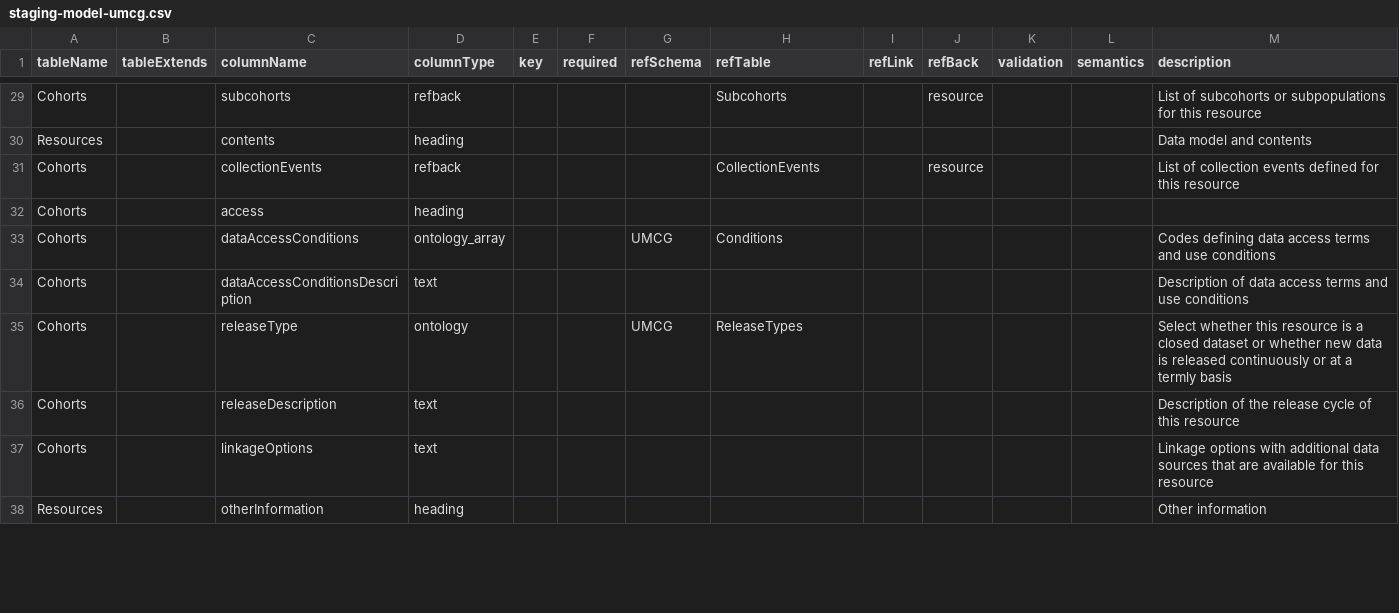
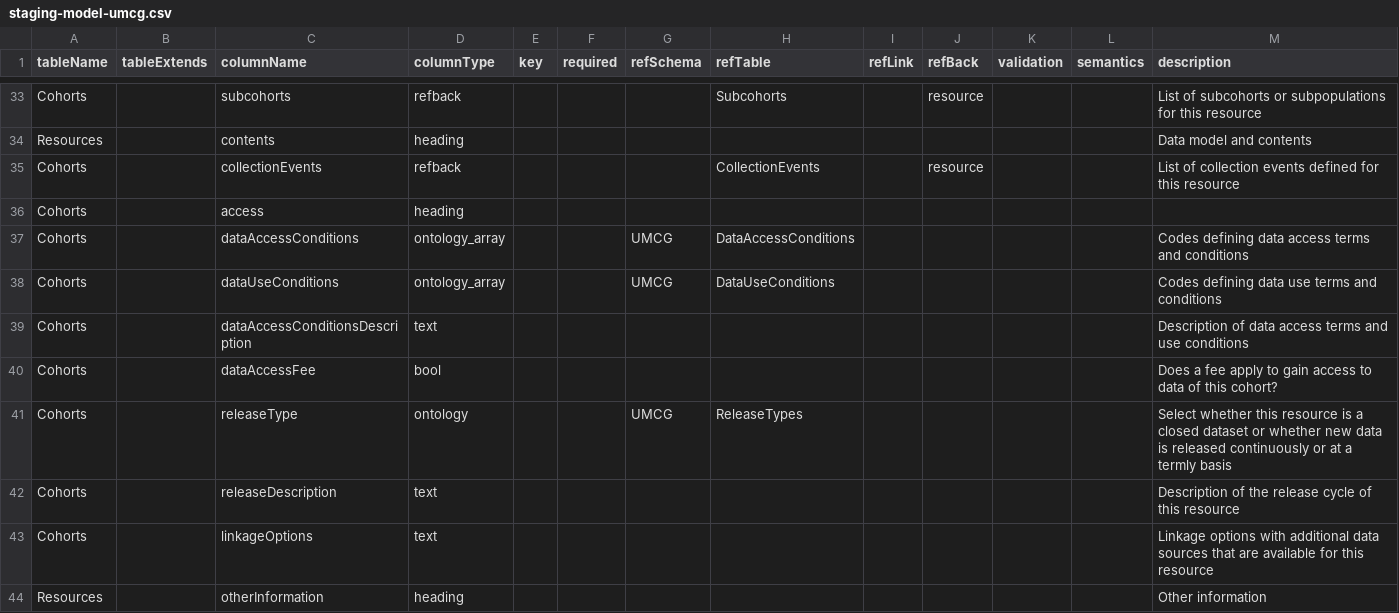
Before and after one commit to molgenis/molgenis-py-cohorts-etl, a CSV file: staging-model-umcg.csv, drawn as a sheet; only a part is shown, gaps mark what is left out; the diff covers the shown part only.

Commit message:
Feat/update umcg staging (#8)

```diff
--- a/staging-model-umcg.csv
+++ b/staging-model-umcg.csv
@@ -32,4 +36,6 @@ Cohorts,,collectionEvents,refback,,,,CollectionEvents,,resource,,,List of collec
 Cohorts,,access,heading,,,,,,,,,
-Cohorts,,dataAccessConditions,ontology_array,,,UMCG,Conditions,,,,,Codes defining data access terms and use conditions
+Cohorts,,dataAccessConditions,ontology_array,,,UMCG,DataAccessConditions,,,,,Codes defining data access terms and conditions
+Cohorts,,dataUseConditions,ontology_array,,,UMCG,DataUseConditions,,,,,Codes defining data use terms and conditions
 Cohorts,,dataAccessConditionsDescription,text,,,,,,,,,Description of data access terms and use conditions
+Cohorts,,dataAccessFee,bool,,,,,,,,,Does a fee apply to gain access to data of this cohort?
 Cohorts,,releaseType,ontology,,,UMCG,ReleaseTypes,,,,,"Select whether this resource is a closed dataset or whether new data is released continuously or at a termly basis"
```
Also changed, not shown: 2 added rows, 1 removed row, 2 moved rows and 7 edited cells elsewhere in this file, 1 other file.
